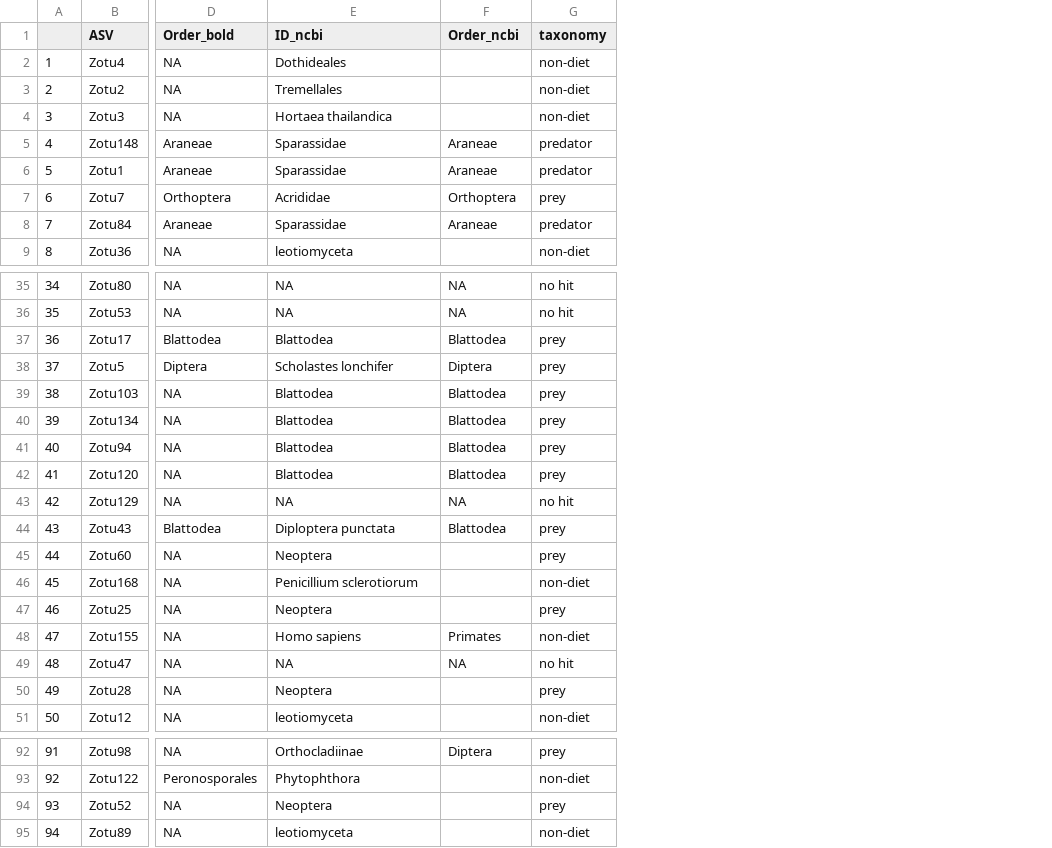
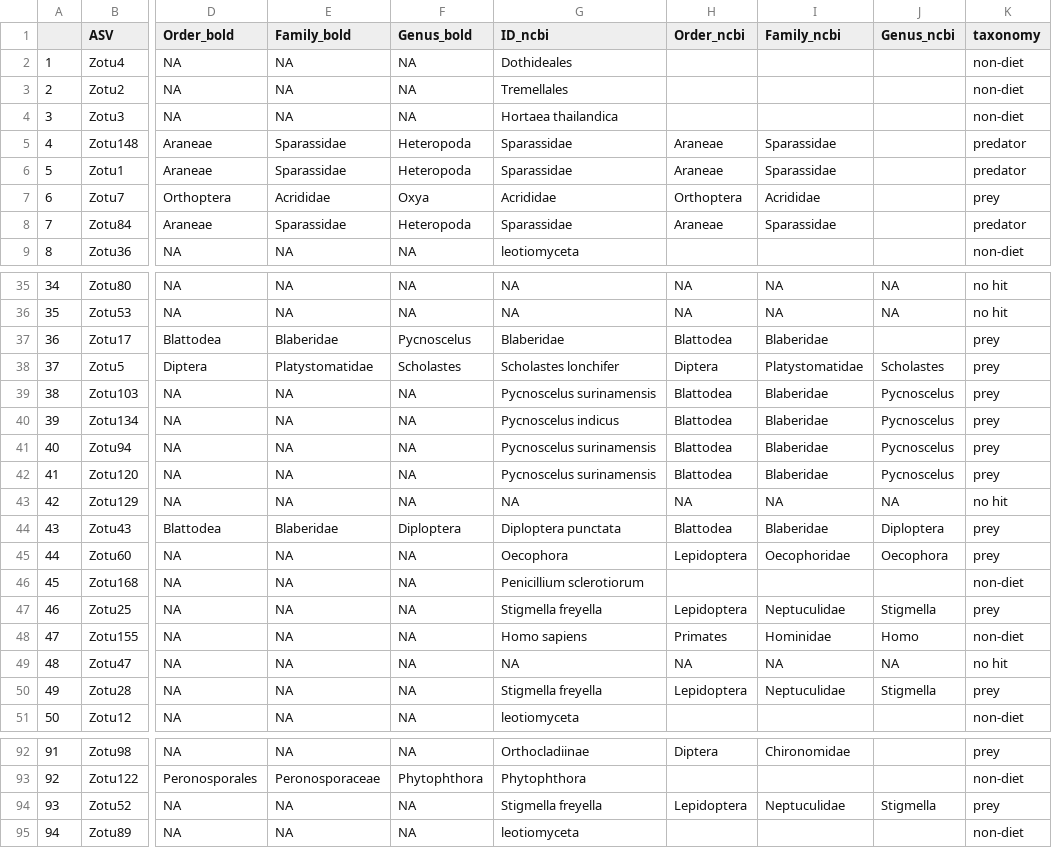
Before and after one commit to anamtk/DNA_Diet_Methods, a CSV file: data/outputs/taxonomic_assignments/taxonomic_assignments.csv, drawn as a sheet; only a part is shown, gaps mark what is left out; addresses are those after the commit; the diff covers the shown part only; the diff names each change by its address in the sheet, - before the commit and + after, or states it on an @@ line.

Commit message:
blasted order and over assignments individually and updated taxonomies to reflect better resolution

```diff
--- a/data/outputs/taxonomic_assignments/taxonomic_assignments.csv
+++ b/data/outputs/taxonomic_assignments/taxonomic_assignments.csv
+column E (Family_bold), rows 2-9: NA | NA | NA | Sparassidae | Sparassidae | Acrididae | Sparassidae | NA; rows 35-51: NA | NA | Blaberidae | Platystomatidae | NA | NA | NA | NA | NA | Blaberidae | NA | NA | NA | NA | NA | NA | NA; rows 92-95: NA | Peronosporaceae | NA | NA
+column F (Genus_bold), rows 2-9: NA | NA | NA | Heteropoda | Heteropoda | Oxya | Heteropoda | NA; rows 35-51: NA | NA | Pycnoscelus | Scholastes | NA | NA | NA | NA | NA | Diploptera | NA | NA | NA | NA | NA | NA | NA; rows 92-95: NA | Phytophthora | NA | NA
+column I (Family_ncbi), rows 5-8: Sparassidae | Sparassidae | Acrididae | Sparassidae; rows 35-50: NA | NA | Blaberidae | Platystomatidae | Blaberidae | Blaberidae | Blaberidae | Blaberidae | NA | Blaberidae | Oecophoridae |  | Neptuculidae | Hominidae | NA | Neptuculidae; rows 92-94: Chironomidae |  | Neptuculidae
+column J (Genus_ncbi), rows 35-50: NA | NA |  | Scholastes | Pycnoscelus | Pycnoscelus | Pycnoscelus | Pycnoscelus | NA | Diploptera | Oecophora |  | Stigmella | Homo | NA | Stigmella; row 94: Stigmella
-G37 (ID_ncbi): Blattodea
+G37 (ID_ncbi): Blaberidae
-G39 (ID_ncbi): Blattodea
+G39 (ID_ncbi): Pycnoscelus surinamensis
-G40 (ID_ncbi): Blattodea
+G40 (ID_ncbi): Pycnoscelus indicus
-G41:G42 (ID_ncbi): Blattodea
+G41:G42 (ID_ncbi): Pycnoscelus surinamensis
-G45 (ID_ncbi): Neoptera
+G45 (ID_ncbi): Oecophora
-H45 (Order_ncbi): (empty)
+H45 (Order_ncbi): Lepidoptera
-G47 (ID_ncbi): Neoptera
+G47 (ID_ncbi): Stigmella freyella
-H47 (Order_ncbi): (empty)
+H47 (Order_ncbi): Lepidoptera
-G50 (ID_ncbi): Neoptera
+G50 (ID_ncbi): Stigmella freyella
-H50 (Order_ncbi): (empty)
+H50 (Order_ncbi): Lepidoptera
-G94 (ID_ncbi): Neoptera
+G94 (ID_ncbi): Stigmella freyella
-H94 (Order_ncbi): (empty)
+H94 (Order_ncbi): Lepidoptera
```
Also changed, not shown: 14 edited cells elsewhere in this file, 3_taxonomic_assignment/BOLD/usearch_uc/unoise_uc_bold_taxa.csv, 3_taxonomic_assignment/MEGAN/unoise_unclean/unoise_uc_ncbi_taxa.csv, 1 other file.
